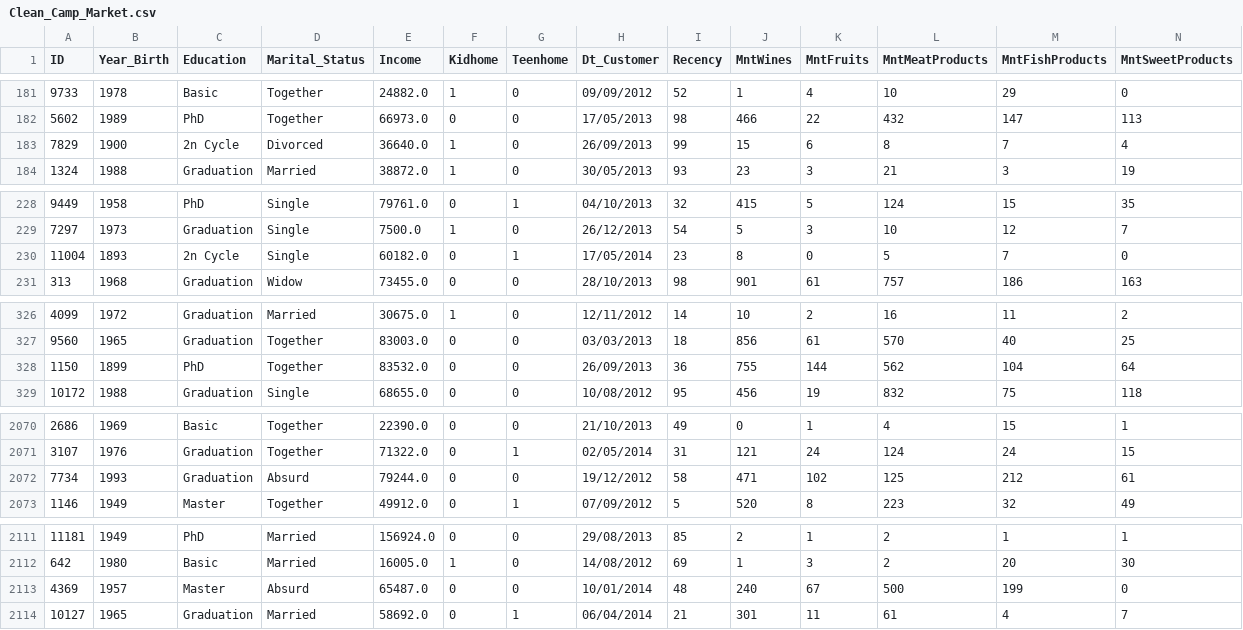
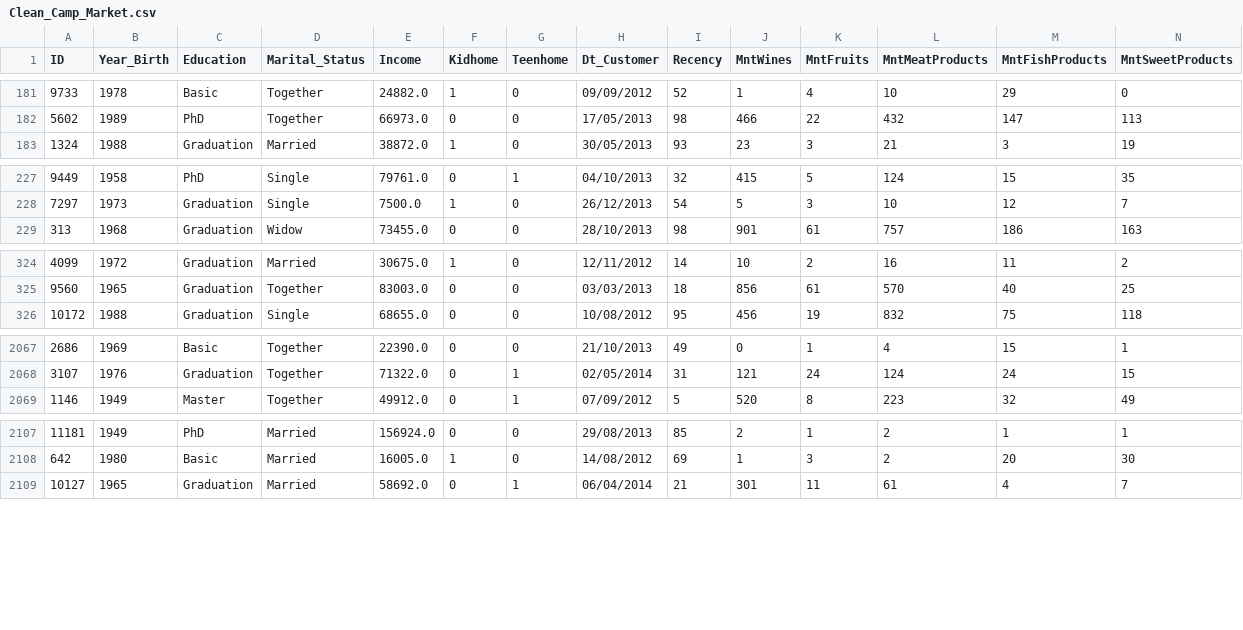
Before and after one commit to StefanB35/Epitech, a CSV file: Rush 4/Cleaned_data/Clean_Camp_Market.csv, drawn as a sheet; only a part is shown, gaps mark what is left out; rows hold the shown columns only; the diff covers the shown part only; the diff names each change by its address in the sheet, - before the commit and + after, or states it on an @@ line.

Commit message:
clean

```diff
--- a/Rush 4/Cleaned_data/Clean_Camp_Market.csv
+++ b/Rush 4/Cleaned_data/Clean_Camp_Market.csv
-row 183: 7829 | 1900 | 2n Cycle | Divorced | 36640.0 | 1 | 0 | 26/09/2013 | 99 | 15 | 6 | 8 | 7 | 4
-row 230: 11004 | 1893 | 2n Cycle | Single | 60182.0 | 0 | 1 | 17/05/2014 | 23 | 8 | 0 | 5 | 7 | 0
-row 328: 1150 | 1899 | PhD | Together | 83532.0 | 0 | 0 | 26/09/2013 | 36 | 755 | 144 | 562 | 104 | 64
-row 2072: 7734 | 1993 | Graduation | Absurd | 79244.0 | 0 | 0 | 19/12/2012 | 58 | 471 | 102 | 125 | 212 | 61
-row 2113: 4369 | 1957 | Master | Absurd | 65487.0 | 0 | 0 | 10/01/2014 | 48 | 240 | 67 | 500 | 199 | 0
```
Also changed, not shown: 2 removed rows and 3 edited cells elsewhere in this file, 3 other files.
